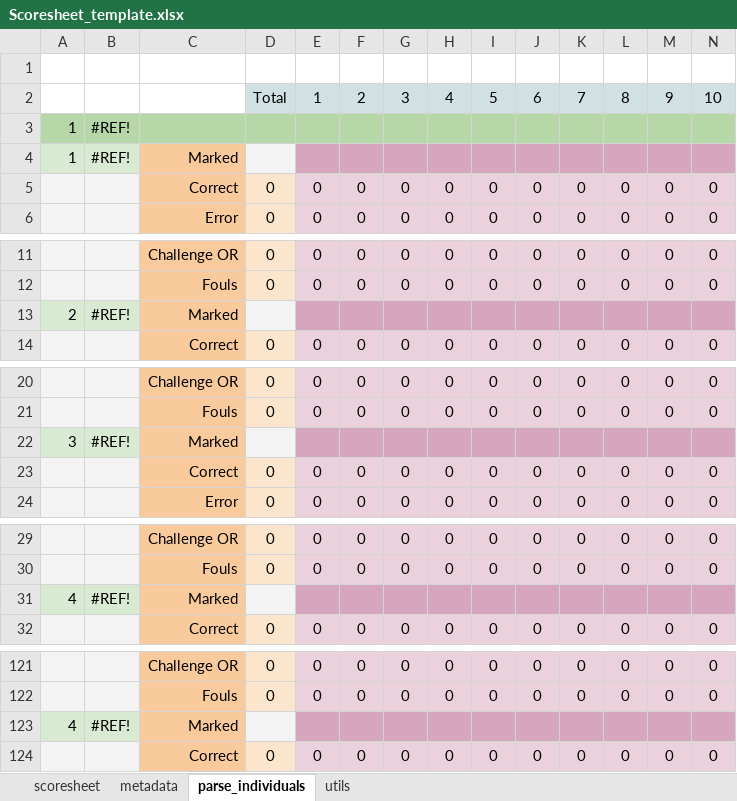
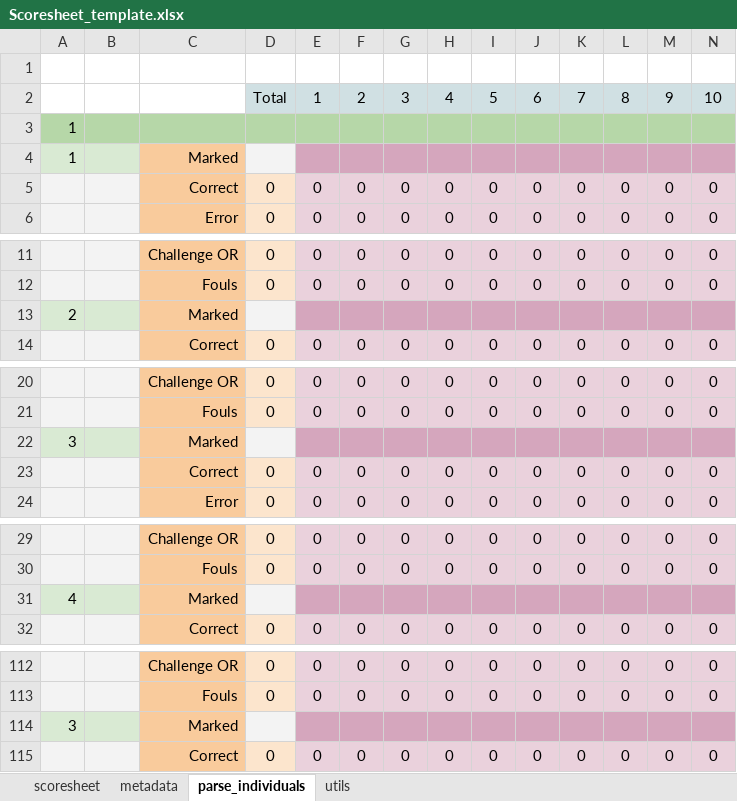
Before and after one commit to jonathanvanschenck/StatsimusPrime, an Excel workbook: templates/Scoresheet_template.xlsx, sheet parse_individuals, drawn as a sheet; only a part is shown, gaps mark what is left out; values as stored, in another font and other column widths than the file's, no borders; charts and pictures not drawn; removed rows and columns are numbered as before the commit, all else as after; rows hold the shown columns only; the diff covers the shown part only; the diff names each change by its address in the sheet, - before the commit and + after, or states it on an @@ line.

```diff
--- a/templates/Scoresheet_template.xlsx (sheet parse_individuals)
+++ b/templates/Scoresheet_template.xlsx (sheet parse_individuals)
-B3:B4: #REF!
+B3:B4: (empty)
-B13: #REF!
+B13: (empty)
-B22: #REF!
+B22: (empty)
-B31: #REF!
+B31: (empty)
-row 123: 4 | #REF! | Marked
+row 114: 3 |  | Marked
```
Also changed, not shown: 9 added rows, 9 removed rows, 7 moved rows and 5 edited cells elsewhere in this sheet, sheet scoresheet, sheet metadata, sheet utils, formulas that keep their value, templates/Viewer_Template.xlsx, 3 other files.
